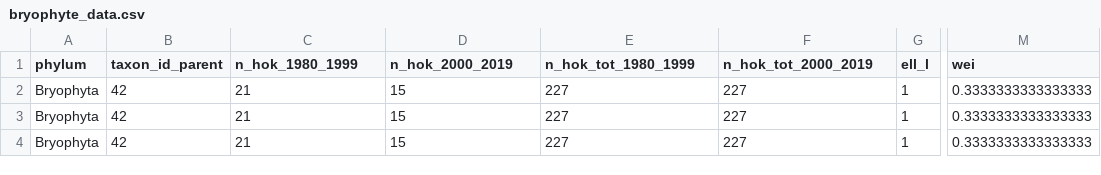
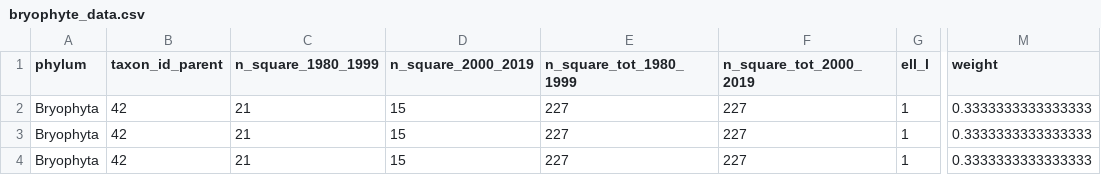
Before and after one commit to inbo/bryophyte-change-flanders, a CSV file: data/bryophyte_data.csv, drawn as a sheet; only a part is shown, gaps mark what is left out; the diff names each change by its address in the sheet, - before the commit and + after, or states it on an @@ line.

```diff
--- a/data/bryophyte_data.csv
+++ b/data/bryophyte_data.csv
-C1: n_hok_1980_1999
+C1: n_square_1980_1999
-D1: n_hok_2000_2019
+D1: n_square_2000_2019
-E1: n_hok_tot_1980_1999
+E1: n_square_tot_1980_1999
-F1: n_hok_tot_2000_2019
+F1: n_square_tot_2000_2019
-M1: wei
+M1: weight
```
Also changed, not shown: data/model_raw_residuals.csv, 1 other file.
